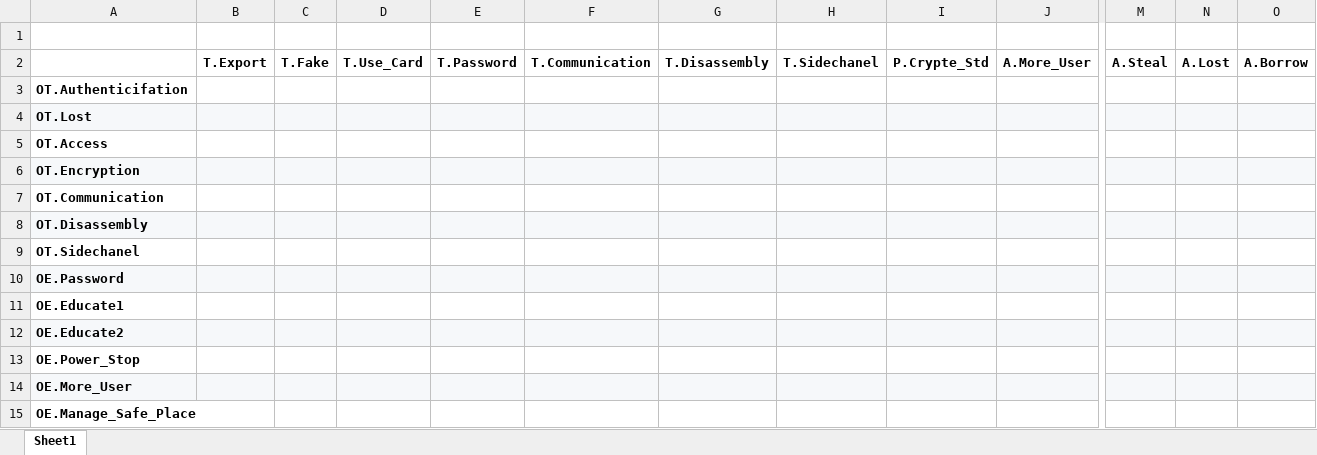
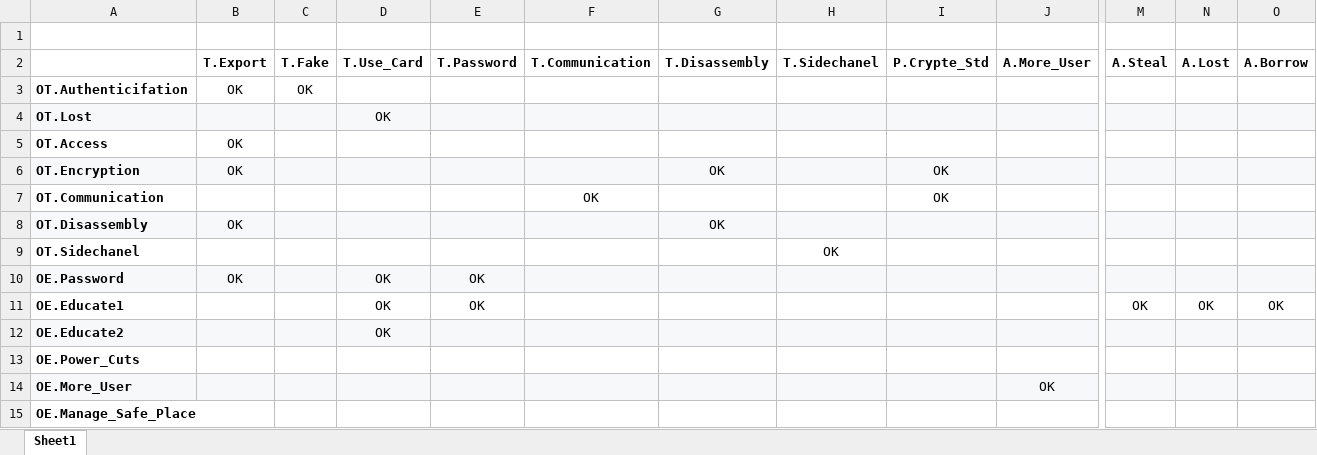
Before and after one commit to a1852rw/aiit_006_secspecial_02, an Excel workbook: 003_グループ演習延長戦/002_表置き場/001_第4章_セキュリティ対策方針実施根拠.xlsx, sheet Sheet1, drawn as a sheet; only a part is shown, gaps mark what is left out; values as stored, in another font and other column widths than the file's, no borders; removed rows and columns are numbered as before the commit, all else as after; rows hold the shown columns only; the diff covers the shown part only; the diff names each change by its address in the sheet, - before the commit and + after, or states it on an @@ line.

```diff
--- a/003_グループ演習延長戦/002_表置き場/001_第4章_セキュリティ対策方針実施根拠.xlsx (sheet Sheet1)
+++ b/003_グループ演習延長戦/002_表置き場/001_第4章_セキュリティ対策方針実施根拠.xlsx (sheet Sheet1)
-B3 (T.Export): (empty)
+B3 (T.Export): OK
-C3 (T.Fake): (empty)
+C3 (T.Fake): OK
-D4 (T.Use_Card): (empty)
+D4 (T.Use_Card): OK
-B5:B6 (T.Export): (empty)
+B5:B6 (T.Export): OK
-G6 (T.Disassembly): (empty)
+G6 (T.Disassembly): OK
-I6:I7 (P.Crypte_Std): (empty)
+I6:I7 (P.Crypte_Std): OK
-F7 (T.Communication): (empty)
+F7 (T.Communication): OK
-B8 (T.Export): (empty)
+B8 (T.Export): OK
-G8 (T.Disassembly): (empty)
+G8 (T.Disassembly): OK
-H9 (T.Sidechanel): (empty)
+H9 (T.Sidechanel): OK
-B10 (T.Export): (empty)
+B10 (T.Export): OK
-D10:D12 (T.Use_Card): (empty)
+D10:D12 (T.Use_Card): OK
-E10:E11 (T.Password): (empty)
+E10:E11 (T.Password): OK
-M11 (A.Steal): (empty)
+M11 (A.Steal): OK
-N11 (A.Lost): (empty)
+N11 (A.Lost): OK
-O11 (A.Borrow): (empty)
+O11 (A.Borrow): OK
-row 13: OE.Power_Stop
+row 13: OE.Power_Cuts
-J14 (A.More_User): (empty)
+J14 (A.More_User): OK
```
Also changed, not shown: 1 edited cell elsewhere in this sheet, 1 other file.
